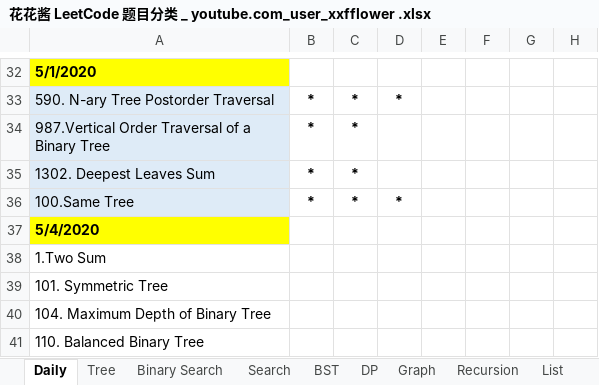
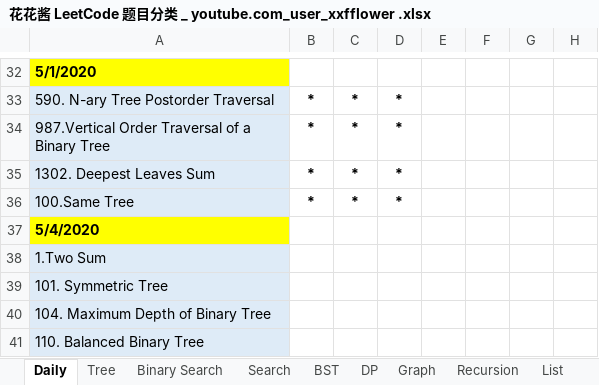
Before and after one commit to LiangChen0323/DevOps-learning-notes, an Excel workbook: Python_LeetCode/花花酱 LeetCode 题目分类 _ youtube.com_user_xxfflower .xlsx, sheet Daily, drawn as a sheet; only a part is shown, gaps mark what is left out; values as stored, in another font and other column widths than the file's, no borders; the diff names each change by its address in the sheet, - before the commit and + after, or states it on an @@ line.

```diff
--- a/Python_LeetCode/花花酱 LeetCode 题目分类 _ youtube.com_user_xxfflower .xlsx (sheet Daily)
+++ b/Python_LeetCode/花花酱 LeetCode 题目分类 _ youtube.com_user_xxfflower .xlsx (sheet Daily)
-D34:D35: (empty)
+D34:D35: *
-A38:A41 fill: none
+A38:A41 fill: #DEEBF7
```
Also changed, not shown: 3 other files.
